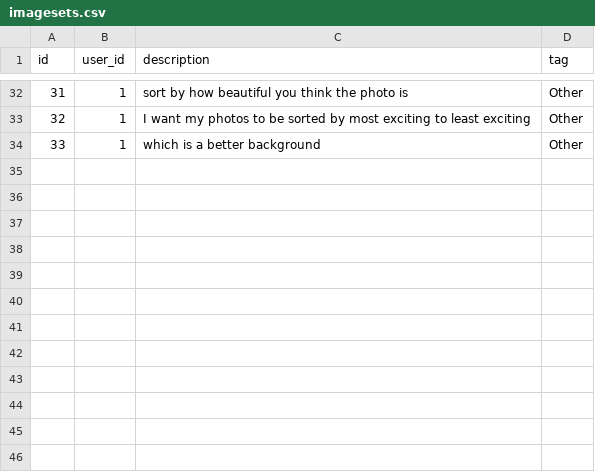
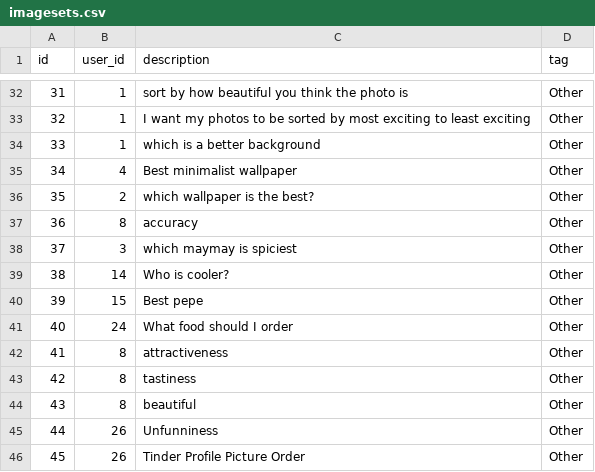
Before and after one commit to gmosley/PopOp, a CSV file: analysis/imagesets.csv, drawn as a sheet; only a part is shown, gaps mark what is left out; the diff names each change by its address in the sheet, - before the commit and + after, or states it on an @@ line.

```diff
--- a/analysis/imagesets.csv
+++ b/analysis/imagesets.csv
+row 35: 34 | 4 | Best minimalist wallpaper | Other
+row 36: 35 | 2 | which wallpaper is the best? | Other
+row 37: 36 | 8 | accuracy | Other
+row 38: 37 | 3 | which maymay is spiciest | Other
+row 39: 38 | 14 | Who is cooler? | Other
+row 40: 39 | 15 | Best pepe | Other
+row 41: 40 | 24 | What food should I order | Other
+row 42: 41 | 8 | attractiveness | Other
+row 43: 42 | 8 | tastiness | Other
+row 44: 43 | 8 | beautiful | Other
+row 45: 44 | 26 | Unfunniness | Other
+row 46: 45 | 26 | Tinder Profile Picture Order | Other
```
Also changed, not shown: analysis/taxonomy_json.csv, 5 other files.
